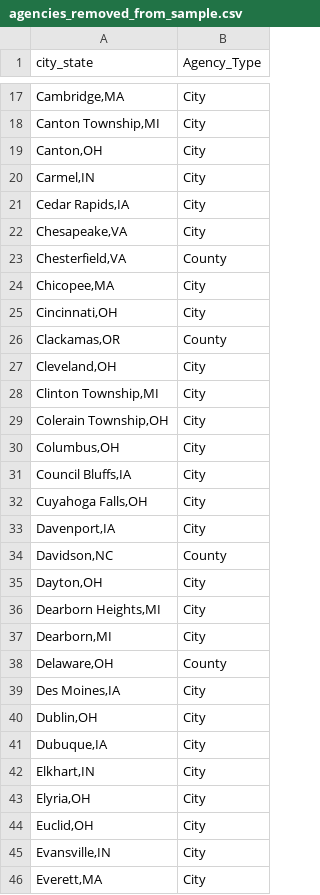
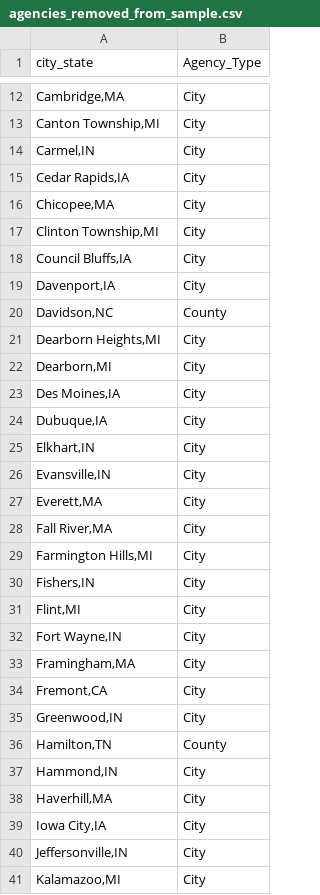
Before and after one commit to AH-Datalytics/rtci, a CSV file: scripts/auditing/agencies_removed_from_sample.csv, drawn as a sheet; only a part is shown, gaps mark what is left out; the shorter side is filled out with more unchanged rows; the diff covers the shown part only.

```diff
--- a/scripts/auditing/agencies_removed_from_sample.csv
+++ b/scripts/auditing/agencies_removed_from_sample.csv
@@ -18,28 +13,14 @@
 "Canton Township,MI","City"
-"Canton,OH","City"
 "Carmel,IN","City"
 "Cedar Rapids,IA","City"
-"Chesapeake,VA","City"
-"Chesterfield,VA","County"
 "Chicopee,MA","City"
-"Cincinnati,OH","City"
-"Clackamas,OR","County"
-"Cleveland,OH","City"
 "Clinton Township,MI","City"
-"Colerain Township,OH","City"
-"Columbus,OH","City"
 "Council Bluffs,IA","City"
-"Cuyahoga Falls,OH","City"
 "Davenport,IA","City"
 "Davidson,NC","County"
-"Dayton,OH","City"
 "Dearborn Heights,MI","City"
 "Dearborn,MI","City"
-"Delaware,OH","County"
 "Des Moines,IA","City"
-"Dublin,OH","City"
 "Dubuque,IA","City"
 "Elkhart,IN","City"
-"Elyria,OH","City"
-"Euclid,OH","City"
 "Evansville,IN","City"
```
Also changed, not shown: 46 removed rows, 6 moved rows and 1 edited cell elsewhere in this file, data/sample_cities.csv, scripts/auditing/archive/missing_historical_apr_25.csv, 9 other files.
